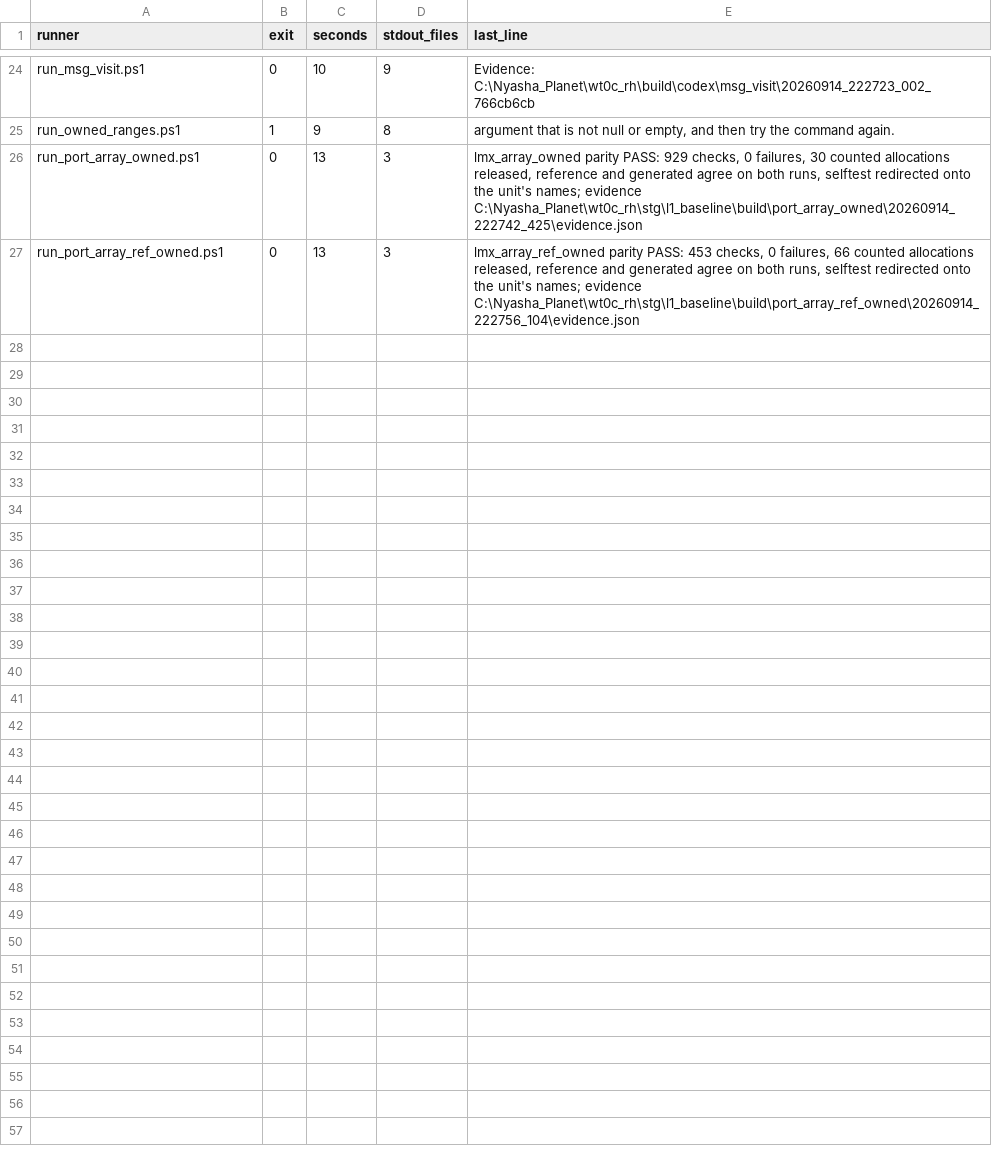
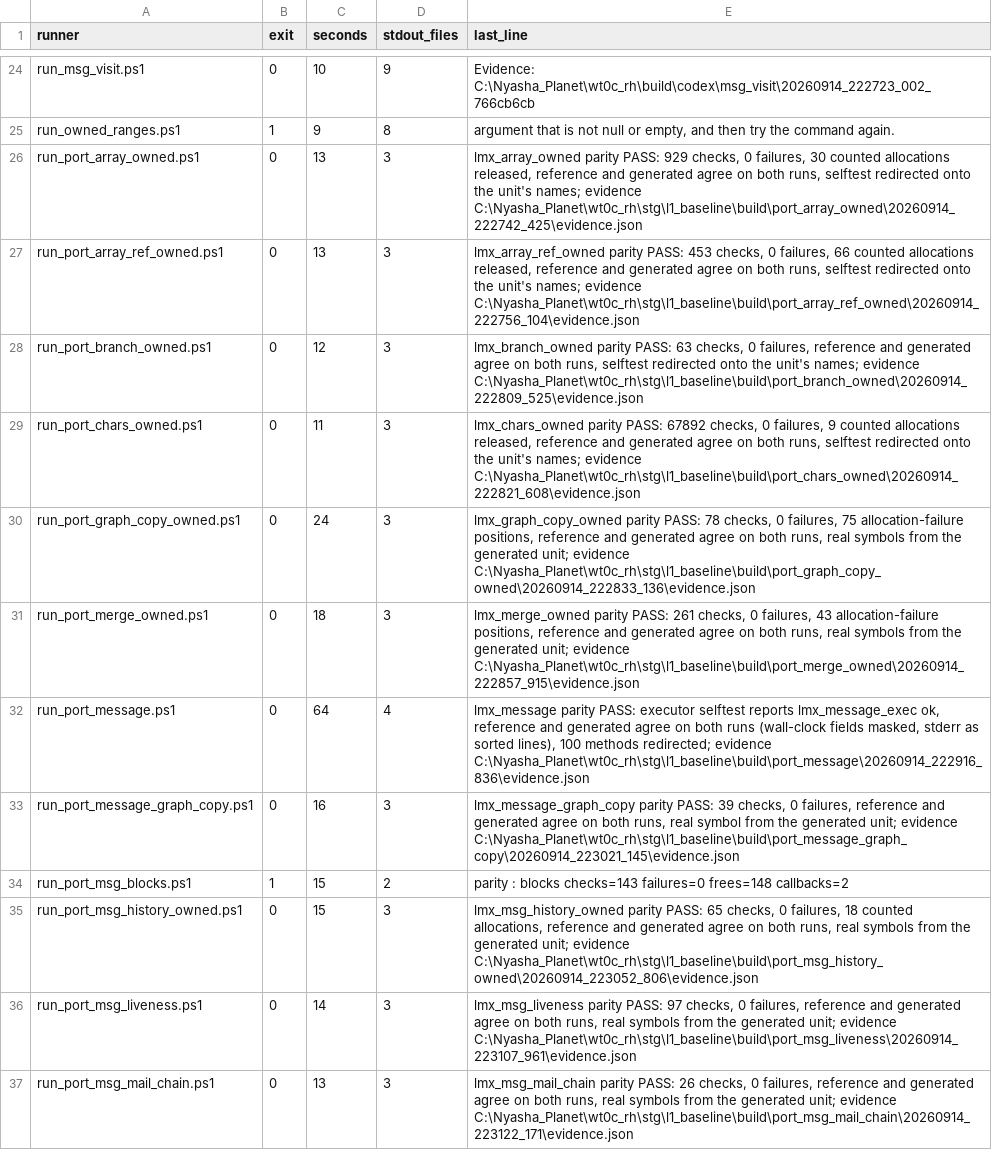
Before and after one commit to michael0xf/lingvamyxa, a TSV file: stg/l1_baseline/l2src/runner_hazards/cold_runs.tsv, drawn as a sheet; only a part is shown, gaps mark what is left out; the diff covers the shown part only; the diff names each change by its address in the sheet, - before the commit and + after, or states it on an @@ line.

```diff
--- a/stg/l1_baseline/l2src/runner_hazards/cold_runs.tsv
+++ b/stg/l1_baseline/l2src/runner_hazards/cold_runs.tsv
+row 28: run_port_branch_owned.ps1 | 0 | 12 | 3 | lmx_branch_owned parity PASS: 63 checks, 0 failures, reference and generated agree on both runs, selftest redirected onto the unit's names; evidence C:\Nyasha_Planet\wt0c_rh\stg\l1_baseline\build\port_branch_owned\20260914_222809_525\evidence.json
+row 29: run_port_chars_owned.ps1 | 0 | 11 | 3 | lmx_chars_owned parity PASS: 67892 checks, 0 failures, 9 counted allocations released, reference and generated agree on both runs, selftest redirected onto the unit's names; evidence C:\Nyasha_Planet\wt0c_rh\stg\l1_baseline\build\port_chars_owned\20260914_222821_608\evidence.json
+row 30: run_port_graph_copy_owned.ps1 | 0 | 24 | 3 | lmx_graph_copy_owned parity PASS: 78 checks, 0 failures, 75 allocation-failure positions, reference and generated agree on both runs, real symbols from the generated unit; evidence C:\Nyasha_Planet\wt0c_rh\stg\l1_baseline\build\port_graph_copy_owned\20260914_222833_136\evidence.json
+row 31: run_port_merge_owned.ps1 | 0 | 18 | 3 | lmx_merge_owned parity PASS: 261 checks, 0 failures, 43 allocation-failure positions, reference and generated agree on both runs, real symbols from the generated unit; evidence C:\Nyasha_Planet\wt0c_rh\stg\l1_baseline\build\port_merge_owned\20260914_222857_915\evidence.json
+row 32: run_port_message.ps1 | 0 | 64 | 4 | lmx_message parity PASS: executor selftest reports lmx_message_exec ok, reference and generated agree on both runs (wall-clock fields masked, stderr as sorted lines), 100 methods redirected; evidence C:\Nyasha_Planet\wt0c_rh\stg\l1_baseline\build\port_message\20260914_222916_836\evidence.json
+row 33: run_port_message_graph_copy.ps1 | 0 | 16 | 3 | lmx_message_graph_copy parity PASS: 39 checks, 0 failures, reference and generated agree on both runs, real symbol from the generated unit; evidence C:\Nyasha_Planet\wt0c_rh\stg\l1_baseline\build\port_message_graph_copy\20260914_223021_145\evidence.json
+row 34: run_port_msg_blocks.ps1 | 1 | 15 | 2 | parity : blocks checks=143 failures=0 frees=148 callbacks=2
+row 35: run_port_msg_history_owned.ps1 | 0 | 15 | 3 | lmx_msg_history_owned parity PASS: 65 checks, 0 failures, 18 counted allocations, reference and generated agree on both runs, real symbols from the generated unit; evidence C:\Nyasha_Planet\wt0c_rh\stg\l1_baseline\build\port_msg_history_owned\20260914_223052_806\evidence.json
+row 36: run_port_msg_liveness.ps1 | 0 | 14 | 3 | lmx_msg_liveness parity PASS: 97 checks, 0 failures, reference and generated agree on both runs, real symbols from the generated unit; evidence C:\Nyasha_Planet\wt0c_rh\stg\l1_baseline\build\port_msg_liveness\20260914_223107_961\evidence.json
+row 37: run_port_msg_mail_chain.ps1 | 0 | 13 | 3 | lmx_msg_mail_chain parity PASS: 26 checks, 0 failures, reference and generated agree on both runs, real symbols from the generated unit; evidence C:\Nyasha_Planet\wt0c_rh\stg\l1_baseline\build\port_msg_mail_chain\20260914_223122_171\evidence.json
```
Also changed, not shown: 10 added rows elsewhere in this file, 2 other files.
